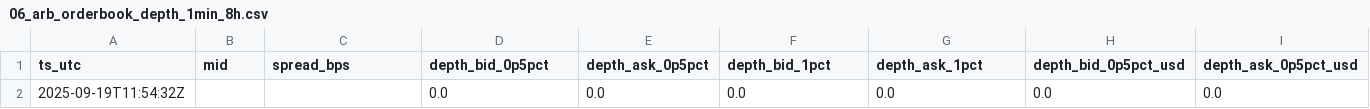
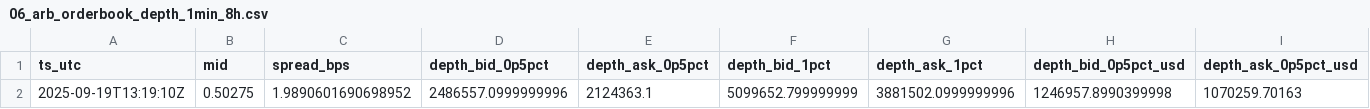
Before and after one commit to reddyKIM/run-, a CSV file: data/06_arb_orderbook_depth_1min_8h.csv, drawn as a sheet; only a part is shown; removed rows and columns are numbered as before the commit, all else as after; rows hold the shown columns only; the diff names each change by its address in the sheet, - before the commit and + after, or states it on an @@ line.

```diff
--- a/data/06_arb_orderbook_depth_1min_8h.csv
+++ b/data/06_arb_orderbook_depth_1min_8h.csv
-row 2: 2025-09-19T11:54:32Z |  |  | 0.0 | 0.0 | 0.0 | 0.0 | 0.0 | 0.0
+row 2: 2025-09-19T13:19:10Z | 0.50275 | 1.9890601690698952 | 2486557.0999999996 | 2124363.1 | 5099652.799999999 | 3881502.0999999996 | 1246957.8990399998 | 1070259.70163
```
Also changed, not shown: data/01_arb_15m_20d.csv, data/02_arb_1d_180d.csv, 4 other files.
